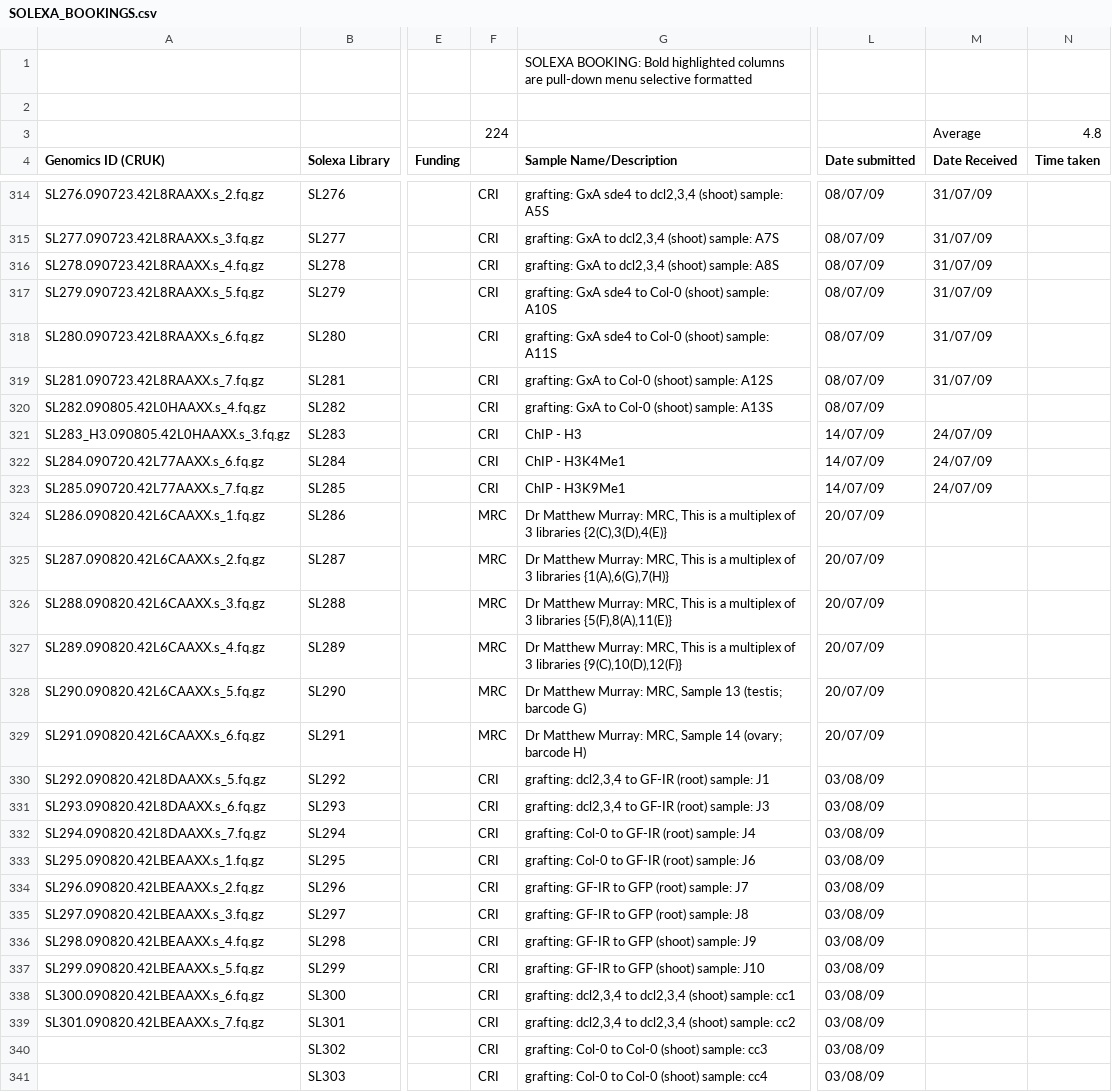
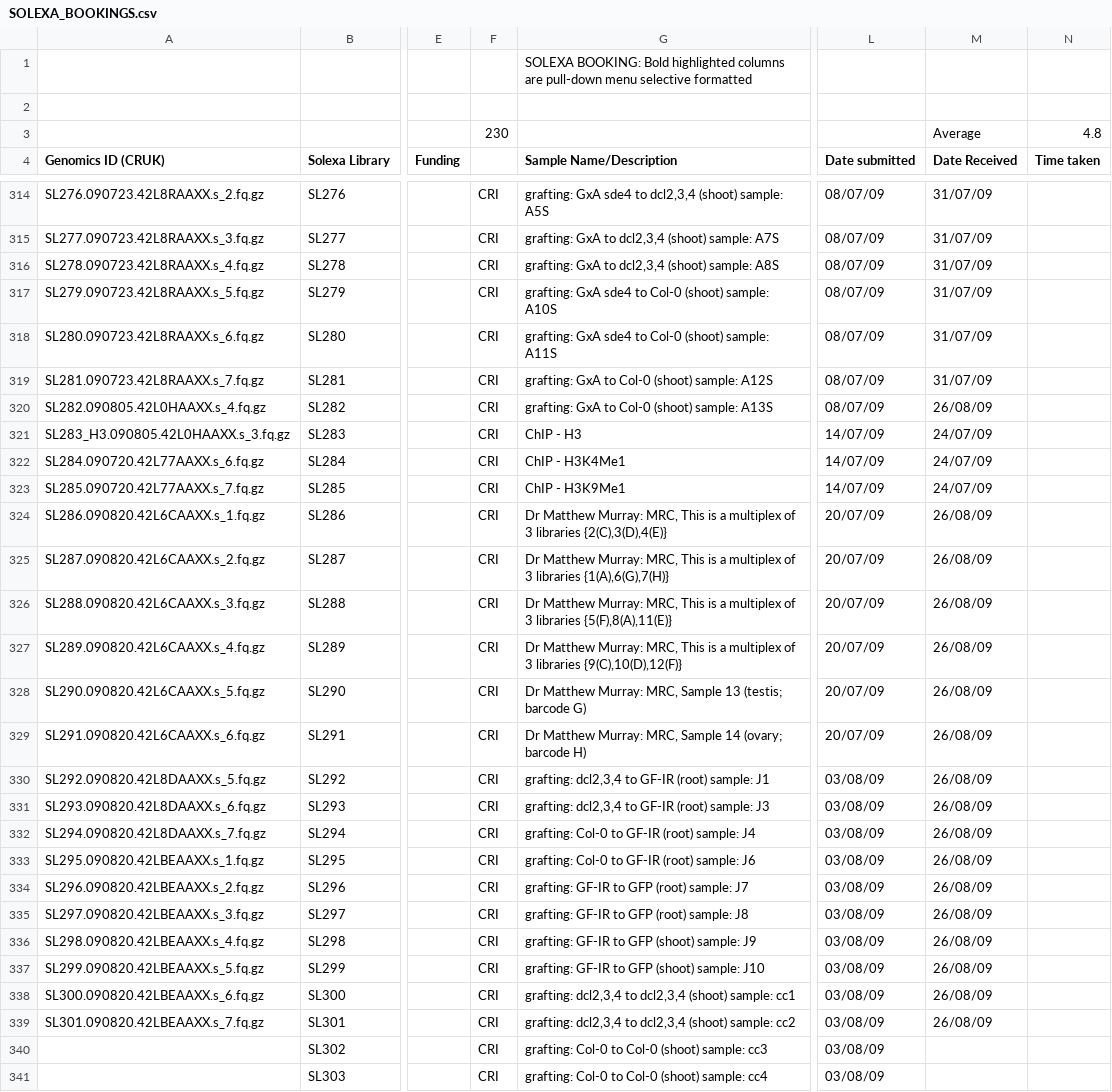
Before and after one commit to kimrutherford/plantsci-tracking, a CSV file: etc/SOLEXA_BOOKINGS.csv, drawn as a sheet; only a part is shown, gaps mark what is left out; the diff names each change by its address in the sheet, - before the commit and + after, or states it on an @@ line.

Commit message:
Updated to latest booking sheet.
git-svn-id: file:///data/subversion/smallrna/pipeline/trunk@872 721a6f05-5756-4a90-b3fc-8e2b6c5fda0e

```diff
--- a/etc/SOLEXA_BOOKINGS.csv
+++ b/etc/SOLEXA_BOOKINGS.csv
-F3: 224
+F3: 230
-M320 (Date Received): (empty)
+M320 (Date Received): 26/08/09
-F324:F329: MRC
+F324:F329: CRI
-M324:M339 (Date Received): (empty)
+M324:M339 (Date Received): 26/08/09
```
